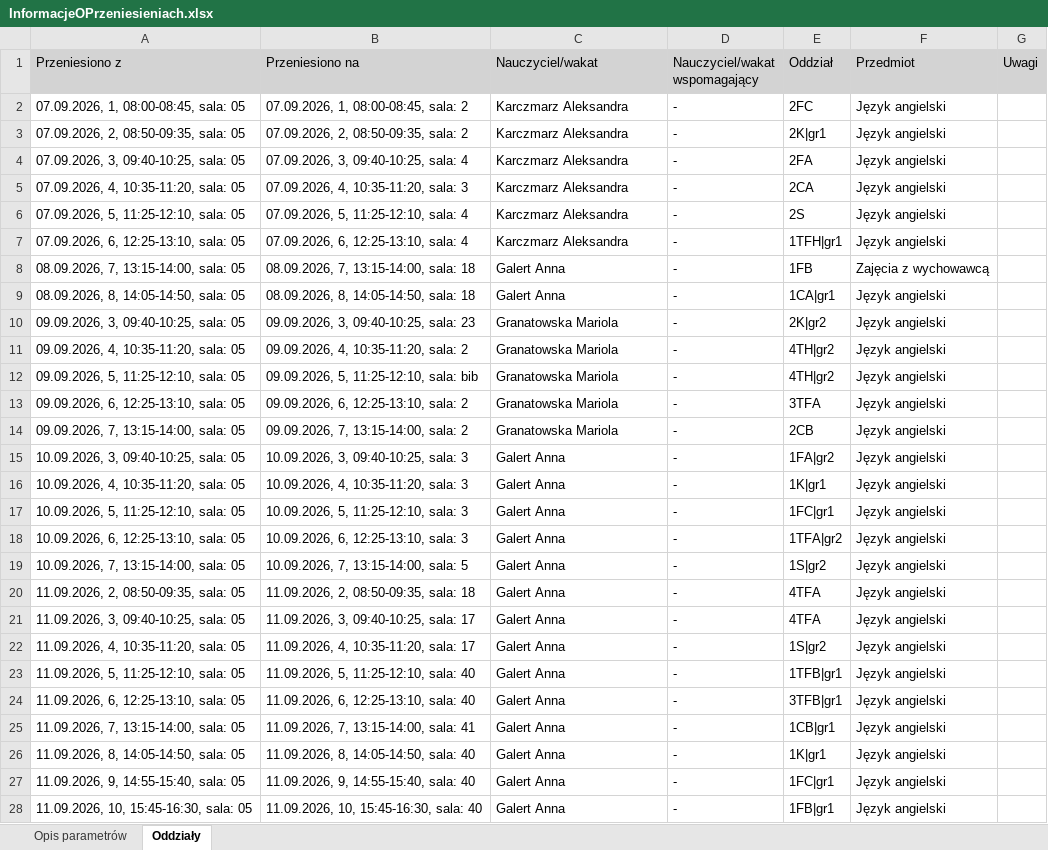
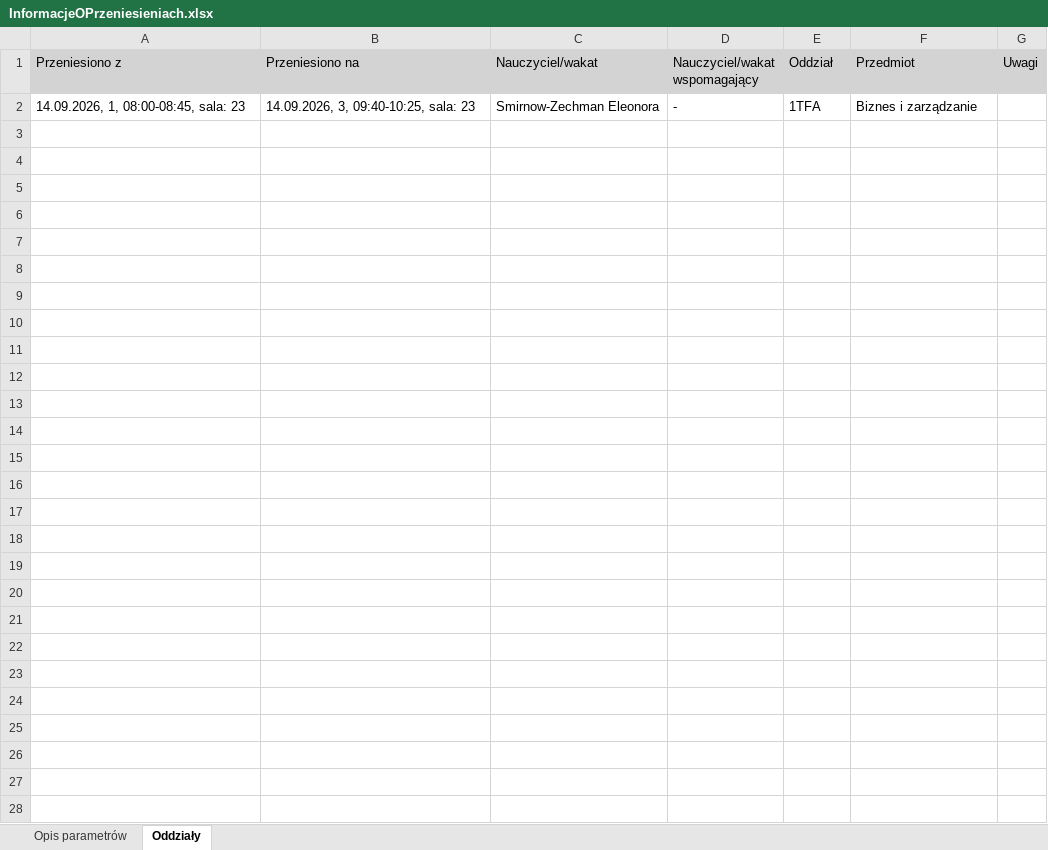
Before and after one commit to adeodatus11/zastepstwa, an Excel workbook: InformacjeOPrzeniesieniach.xlsx, sheet Oddziały, drawn as a sheet; values as stored, in another font and other column widths than the file's, no borders; removed rows and columns are numbered as before the commit, all else as after; the diff names each change by its address in the sheet, - before the commit and + after, or states it on an @@ line.

```diff
--- a/InformacjeOPrzeniesieniach.xlsx (sheet Oddziały)
+++ b/InformacjeOPrzeniesieniach.xlsx (sheet Oddziały)
-row 2: 07.09.2026, 1, 08:00-08:45, sala: 05 | 07.09.2026, 1, 08:00-08:45, sala: 2 | Karczmarz Aleksandra | - | 2FC | Język angielski
-row 3: 07.09.2026, 2, 08:50-09:35, sala: 05 | 07.09.2026, 2, 08:50-09:35, sala: 2 | Karczmarz Aleksandra | - | 2K|gr1 | Język angielski
-row 4: 07.09.2026, 3, 09:40-10:25, sala: 05 | 07.09.2026, 3, 09:40-10:25, sala: 4 | Karczmarz Aleksandra | - | 2FA | Język angielski
-row 5: 07.09.2026, 4, 10:35-11:20, sala: 05 | 07.09.2026, 4, 10:35-11:20, sala: 3 | Karczmarz Aleksandra | - | 2CA | Język angielski
-row 6: 07.09.2026, 5, 11:25-12:10, sala: 05 | 07.09.2026, 5, 11:25-12:10, sala: 4 | Karczmarz Aleksandra | - | 2S | Język angielski
-row 7: 07.09.2026, 6, 12:25-13:10, sala: 05 | 07.09.2026, 6, 12:25-13:10, sala: 4 | Karczmarz Aleksandra | - | 1TFH|gr1 | Język angielski
-row 8: 08.09.2026, 7, 13:15-14:00, sala: 05 | 08.09.2026, 7, 13:15-14:00, sala: 18 | Galert Anna | - | 1FB | Zajęcia z wychowawcą
-row 9: 08.09.2026, 8, 14:05-14:50, sala: 05 | 08.09.2026, 8, 14:05-14:50, sala: 18 | Galert Anna | - | 1CA|gr1 | Język angielski
-row 10: 09.09.2026, 3, 09:40-10:25, sala: 05 | 09.09.2026, 3, 09:40-10:25, sala: 23 | Granatowska Mariola | - | 2K|gr2 | Język angielski
-row 11: 09.09.2026, 4, 10:35-11:20, sala: 05 | 09.09.2026, 4, 10:35-11:20, sala: 2 | Granatowska Mariola | - | 4TH|gr2 | Język angielski
-row 12: 09.09.2026, 5, 11:25-12:10, sala: 05 | 09.09.2026, 5, 11:25-12:10, sala: bib | Granatowska Mariola | - | 4TH|gr2 | Język angielski
-row 13: 09.09.2026, 6, 12:25-13:10, sala: 05 | 09.09.2026, 6, 12:25-13:10, sala: 2 | Granatowska Mariola | - | 3TFA | Język angielski
-row 14: 09.09.2026, 7, 13:15-14:00, sala: 05 | 09.09.2026, 7, 13:15-14:00, sala: 2 | Granatowska Mariola | - | 2CB | Język angielski
-row 15: 10.09.2026, 3, 09:40-10:25, sala: 05 | 10.09.2026, 3, 09:40-10:25, sala: 3 | Galert Anna | - | 1FA|gr2 | Język angielski
-row 16: 10.09.2026, 4, 10:35-11:20, sala: 05 | 10.09.2026, 4, 10:35-11:20, sala: 3 | Galert Anna | - | 1K|gr1 | Język angielski
-row 17: 10.09.2026, 5, 11:25-12:10, sala: 05 | 10.09.2026, 5, 11:25-12:10, sala: 3 | Galert Anna | - | 1FC|gr1 | Język angielski
-row 18: 10.09.2026, 6, 12:25-13:10, sala: 05 | 10.09.2026, 6, 12:25-13:10, sala: 3 | Galert Anna | - | 1TFA|gr2 | Język angielski
-row 19: 10.09.2026, 7, 13:15-14:00, sala: 05 | 10.09.2026, 7, 13:15-14:00, sala: 5 | Galert Anna | - | 1S|gr2 | Język angielski
-row 20: 11.09.2026, 2, 08:50-09:35, sala: 05 | 11.09.2026, 2, 08:50-09:35, sala: 18 | Galert Anna | - | 4TFA | Język angielski
-row 21: 11.09.2026, 3, 09:40-10:25, sala: 05 | 11.09.2026, 3, 09:40-10:25, sala: 17 | Galert Anna | - | 4TFA | Język angielski
-row 22: 11.09.2026, 4, 10:35-11:20, sala: 05 | 11.09.2026, 4, 10:35-11:20, sala: 17 | Galert Anna | - | 1S|gr2 | Język angielski
-row 23: 11.09.2026, 5, 11:25-12:10, sala: 05 | 11.09.2026, 5, 11:25-12:10, sala: 40 | Galert Anna | - | 1TFB|gr1 | Język angielski
-row 24: 11.09.2026, 6, 12:25-13:10, sala: 05 | 11.09.2026, 6, 12:25-13:10, sala: 40 | Galert Anna | - | 3TFB|gr1 | Język angielski
-row 25: 11.09.2026, 7, 13:15-14:00, sala: 05 | 11.09.2026, 7, 13:15-14:00, sala: 41 | Galert Anna | - | 1CB|gr1 | Język angielski
-row 26: 11.09.2026, 8, 14:05-14:50, sala: 05 | 11.09.2026, 8, 14:05-14:50, sala: 40 | Galert Anna | - | 1K|gr1 | Język angielski
-row 27: 11.09.2026, 9, 14:55-15:40, sala: 05 | 11.09.2026, 9, 14:55-15:40, sala: 40 | Galert Anna | - | 1FC|gr1 | Język angielski
-row 28: 11.09.2026, 10, 15:45-16:30, sala: 05 | 11.09.2026, 10, 15:45-16:30, sala: 40 | Galert Anna | - | 1FB|gr1 | Język angielski
+row 2: 14.09.2026, 1, 08:00-08:45, sala: 23 | 14.09.2026, 3, 09:40-10:25, sala: 23 | Smirnow-Zechman Eleonora | - | 1TFA | Biznes i zarządzanie
```
Also changed, not shown: sheet Opis parametrów, InformacjeOZastepstwach.xlsx, 2 other files.
